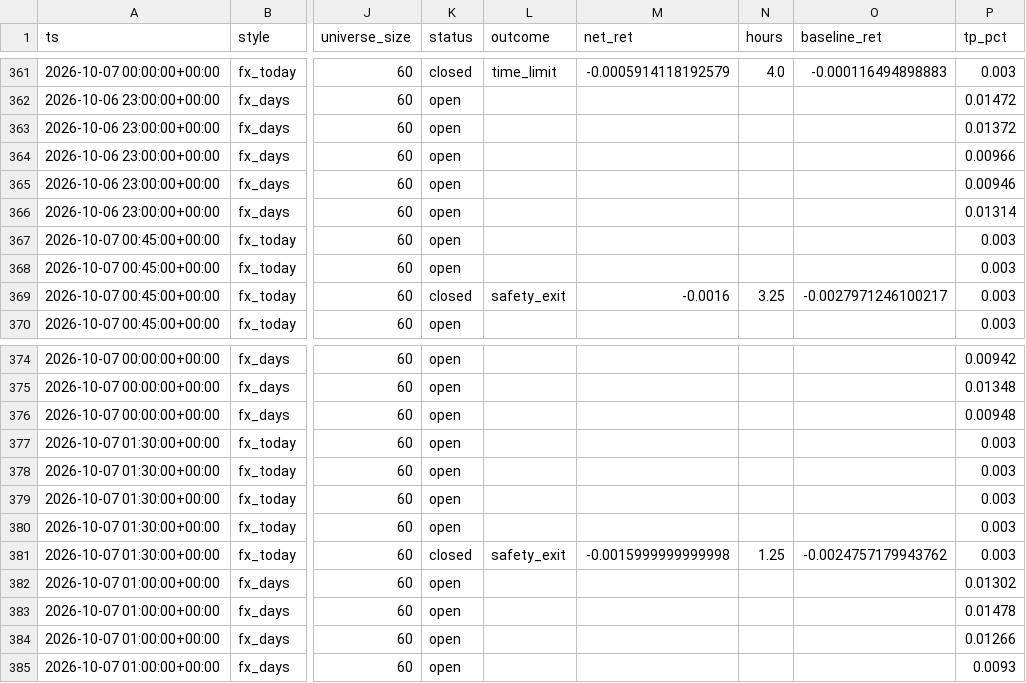
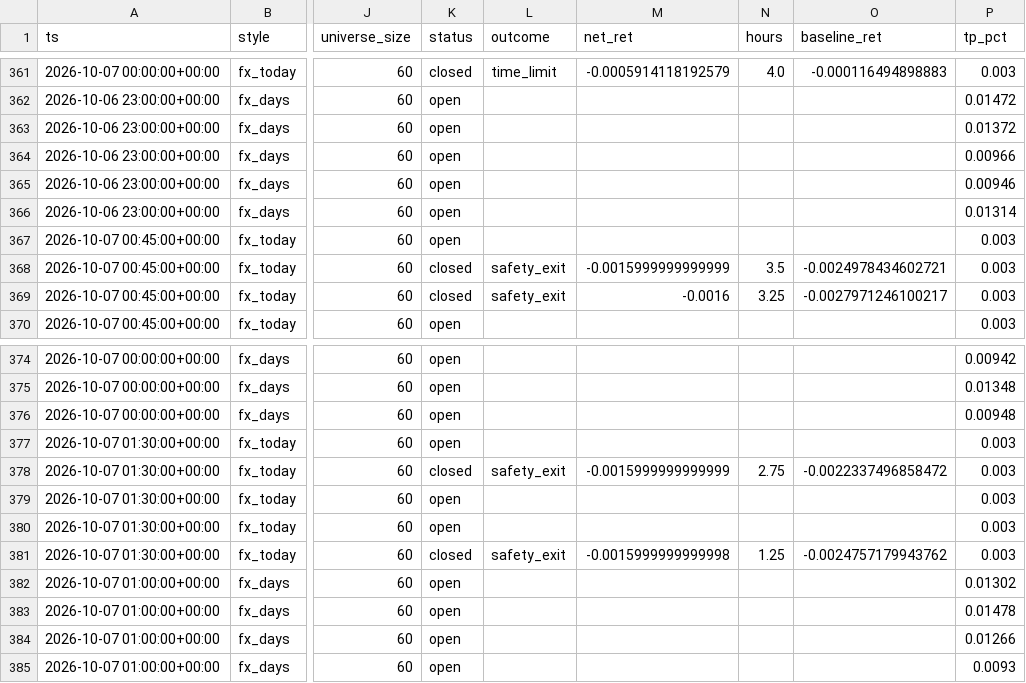
Before and after one commit to ljmacdonald/mempool-omega, a CSV file: state/fx/history.csv, drawn as a sheet; only a part is shown, gaps mark what is left out; the diff names each change by its address in the sheet, - before the commit and + after, or states it on an @@ line.

```diff
--- a/state/fx/history.csv
+++ b/state/fx/history.csv
-K368 (status): open
+K368 (status): closed
-L368 (outcome): (empty)
+L368 (outcome): safety_exit
-M368 (net_ret): (empty)
+M368 (net_ret): -0.0015999999999999
-N368 (hours): (empty)
+N368 (hours): 3.5
-O368 (baseline_ret): (empty)
+O368 (baseline_ret): -0.0024978434602721
-K378 (status): open
+K378 (status): closed
-L378 (outcome): (empty)
+L378 (outcome): safety_exit
-M378 (net_ret): (empty)
+M378 (net_ret): -0.0015999999999999
-N378 (hours): (empty)
+N378 (hours): 2.75
-O378 (baseline_ret): (empty)
+O378 (baseline_ret): -0.0022337496858472
```
Also changed, not shown: 2 other files.
